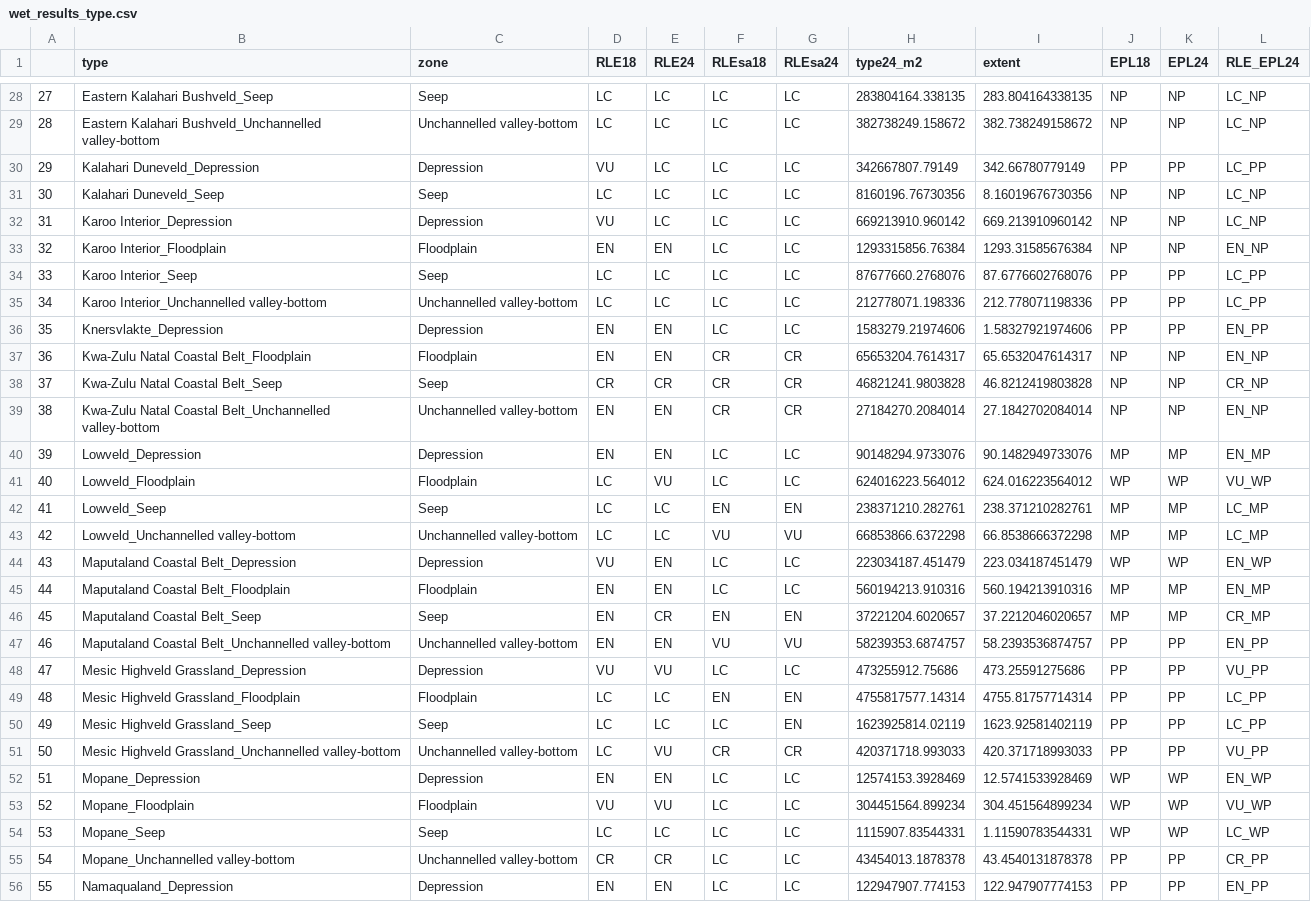
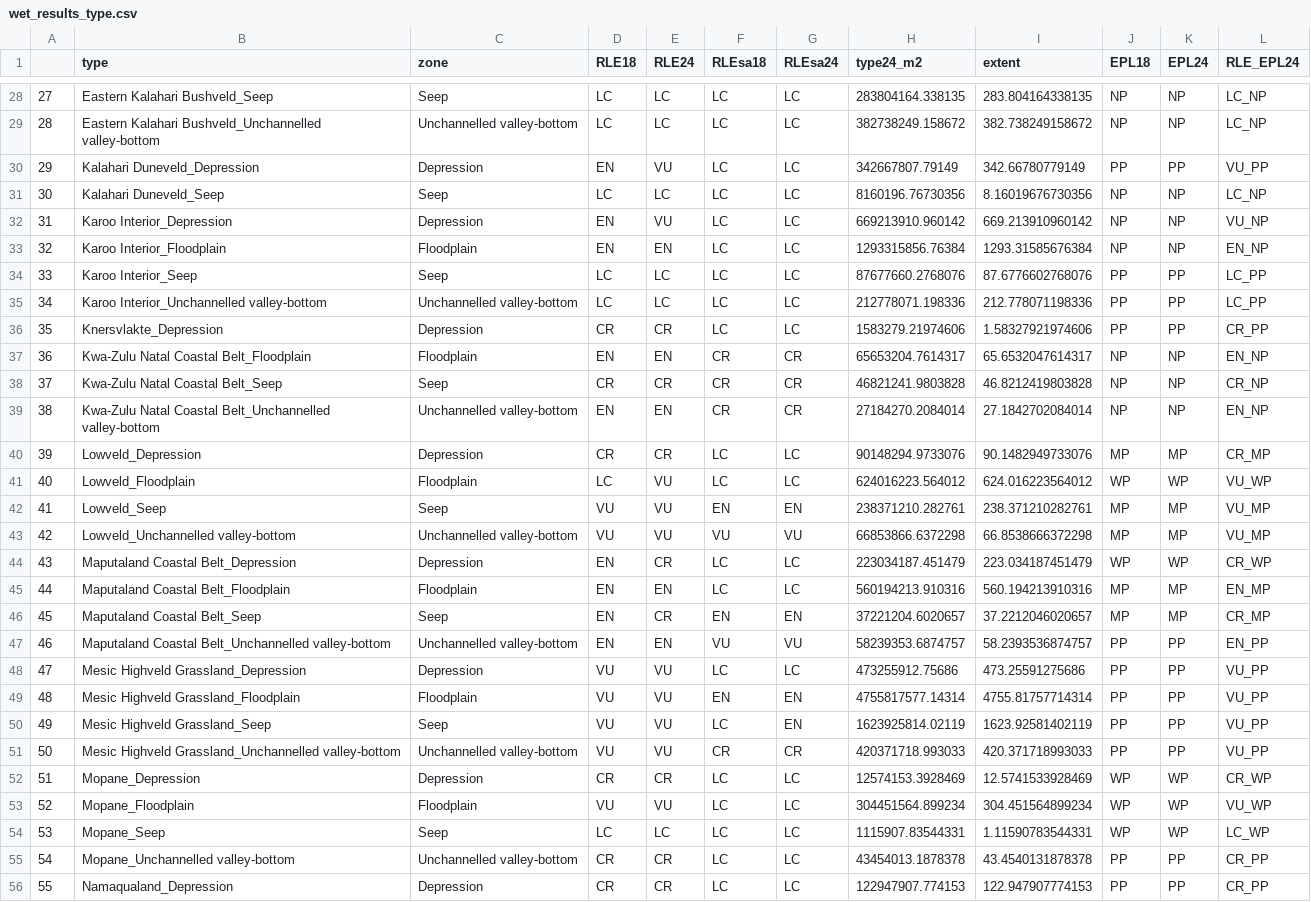
Before and after one commit to askowno/RLE_wet, a CSV file: outputs/wet_results_type.csv, drawn as a sheet; only a part is shown, gaps mark what is left out; the diff covers the shown part only.

```diff
--- a/outputs/wet_results_type.csv
+++ b/outputs/wet_results_type.csv
@@ -29,5 +29,5 @@
 "28","Eastern Kalahari Bushveld_Unchannelled valley-bottom","Unchannelled valley-bottom","LC","LC","LC","LC",382738249.158672,382.738249158672,"NP","NP","LC_NP"
-"29","Kalahari Duneveld_Depression","Depression","VU","LC","LC","LC",342667807.79149,342.66780779149,"PP","PP","LC_PP"
+"29","Kalahari Duneveld_Depression","Depression","EN","VU","LC","LC",342667807.79149,342.66780779149,"PP","PP","VU_PP"
 "30","Kalahari Duneveld_Seep","Seep","LC","LC","LC","LC",8160196.76730356,8.16019676730356,"NP","NP","LC_NP"
-"31","Karoo Interior_Depression","Depression","VU","LC","LC","LC",669213910.960142,669.213910960142,"NP","NP","LC_NP"
+"31","Karoo Interior_Depression","Depression","EN","VU","LC","LC",669213910.960142,669.213910960142,"NP","NP","VU_NP"
 "32","Karoo Interior_Floodplain","Floodplain","EN","EN","LC","LC",1293315856.76384,1293.31585676384,"NP","NP","EN_NP"
@@ -35,3 +35,3 @@
 "34","Karoo Interior_Unchannelled valley-bottom","Unchannelled valley-bottom","LC","LC","LC","LC",212778071.198336,212.778071198336,"PP","PP","LC_PP"
-"35","Knersvlakte_Depression","Depression","EN","EN","LC","LC",1583279.21974606,1.58327921974606,"PP","PP","EN_PP"
+"35","Knersvlakte_Depression","Depression","CR","CR","LC","LC",1583279.21974606,1.58327921974606,"PP","PP","CR_PP"
 "36","Kwa-Zulu Natal Coastal Belt_Floodplain","Floodplain","EN","EN","CR","CR",65653204.7614317,65.6532047614317,"NP","NP","EN_NP"
@@ -39,7 +39,7 @@
 "38","Kwa-Zulu Natal Coastal Belt_Unchannelled valley-bottom","Unchannelled valley-bottom","EN","EN","CR","CR",27184270.2084014,27.1842702084014,"NP","NP","EN_NP"
-"39","Lowveld_Depression","Depression","EN","EN","LC","LC",90148294.9733076,90.1482949733076,"MP","MP","EN_MP"
+"39","Lowveld_Depression","Depression","CR","CR","LC","LC",90148294.9733076,90.1482949733076,"MP","MP","CR_MP"
 "40","Lowveld_Floodplain","Floodplain","LC","VU","LC","LC",624016223.564012,624.016223564012,"WP","WP","VU_WP"
-"41","Lowveld_Seep","Seep","LC","LC","EN","EN",238371210.282761,238.371210282761,"MP","MP","LC_MP"
-"42","Lowveld_Unchannelled valley-bottom","Unchannelled valley-bottom","LC","LC","VU","VU",66853866.6372298,66.8538666372298,"MP","MP","LC_MP"
-"43","Maputaland Coastal Belt_Depression","Depression","VU","EN","LC","LC",223034187.451479,223.034187451479,"WP","WP","EN_WP"
+"41","Lowveld_Seep","Seep","VU","VU","EN","EN",238371210.282761,238.371210282761,"MP","MP","VU_MP"
+"42","Lowveld_Unchannelled valley-bottom","Unchannelled valley-bottom","VU","VU","VU","VU",66853866.6372298,66.8538666372298,"MP","MP","VU_MP"
+"43","Maputaland Coastal Belt_Depression","Depression","EN","CR","LC","LC",223034187.451479,223.034187451479,"WP","WP","CR_WP"
 "44","Maputaland Coastal Belt_Floodplain","Floodplain","EN","EN","LC","LC",560194213.910316,560.194213910316,"MP","MP","EN_MP"
@@ -48,6 +48,6 @@
 "47","Mesic Highveld Grassland_Depression","Depression","VU","VU","LC","LC",473255912.75686,473.25591275686,"PP","PP","VU_PP"
-"48","Mesic Highveld Grassland_Floodplain","Floodplain","LC","LC","EN","EN",4755817577.14314,4755.81757714314,"PP","PP","LC_PP"
-"49","Mesic Highveld Grassland_Seep","Seep","LC","LC","LC","EN",1623925814.02119,1623.92581402119,"PP","PP","LC_PP"
-"50","Mesic Highveld Grassland_Unchannelled valley-bottom","Unchannelled valley-bottom","LC","VU","CR","CR",420371718.993033,420.371718993033,"PP","PP","VU_PP"
-"51","Mopane_Depression","Depression","EN","EN","LC","LC",12574153.3928469,12.5741533928469,"WP","WP","EN_WP"
+"48","Mesic Highveld Grassland_Floodplain","Floodplain","VU","VU","EN","EN",4755817577.14314,4755.81757714314,"PP","PP","VU_PP"
+"49","Mesic Highveld Grassland_Seep","Seep","VU","VU","LC","EN",1623925814.02119,1623.92581402119,"PP","PP","VU_PP"
+"50","Mesic Highveld Grassland_Unchannelled valley-bottom","Unchannelled valley-bottom","VU","VU","CR","CR",420371718.993033,420.371718993033,"PP","PP","VU_PP"
+"51","Mopane_Depression","Depression","CR","CR","LC","LC",12574153.3928469,12.5741533928469,"WP","WP","CR_WP"
 "52","Mopane_Floodplain","Floodplain","VU","VU","LC","LC",304451564.899234,304.451564899234,"WP","WP","VU_WP"
@@ -55,2 +55,2 @@
 "54","Mopane_Unchannelled valley-bottom","Unchannelled valley-bottom","CR","CR","LC","LC",43454013.1878378,43.4540131878378,"PP","PP","CR_PP"
-"55","Namaqualand_Depression","Depression","EN","EN","LC","LC",122947907.774153,122.947907774153,"PP","PP","EN_PP"
+"55","Namaqualand_Depression","Depression","CR","CR","LC","LC",122947907.774153,122.947907774153,"PP","PP","CR_PP"
```
Also changed, not shown: 61 edited cells elsewhere in this file, outputs/rle18_wet_count.csv, outputs/rle24_wet_count.csv, 13 other files.
